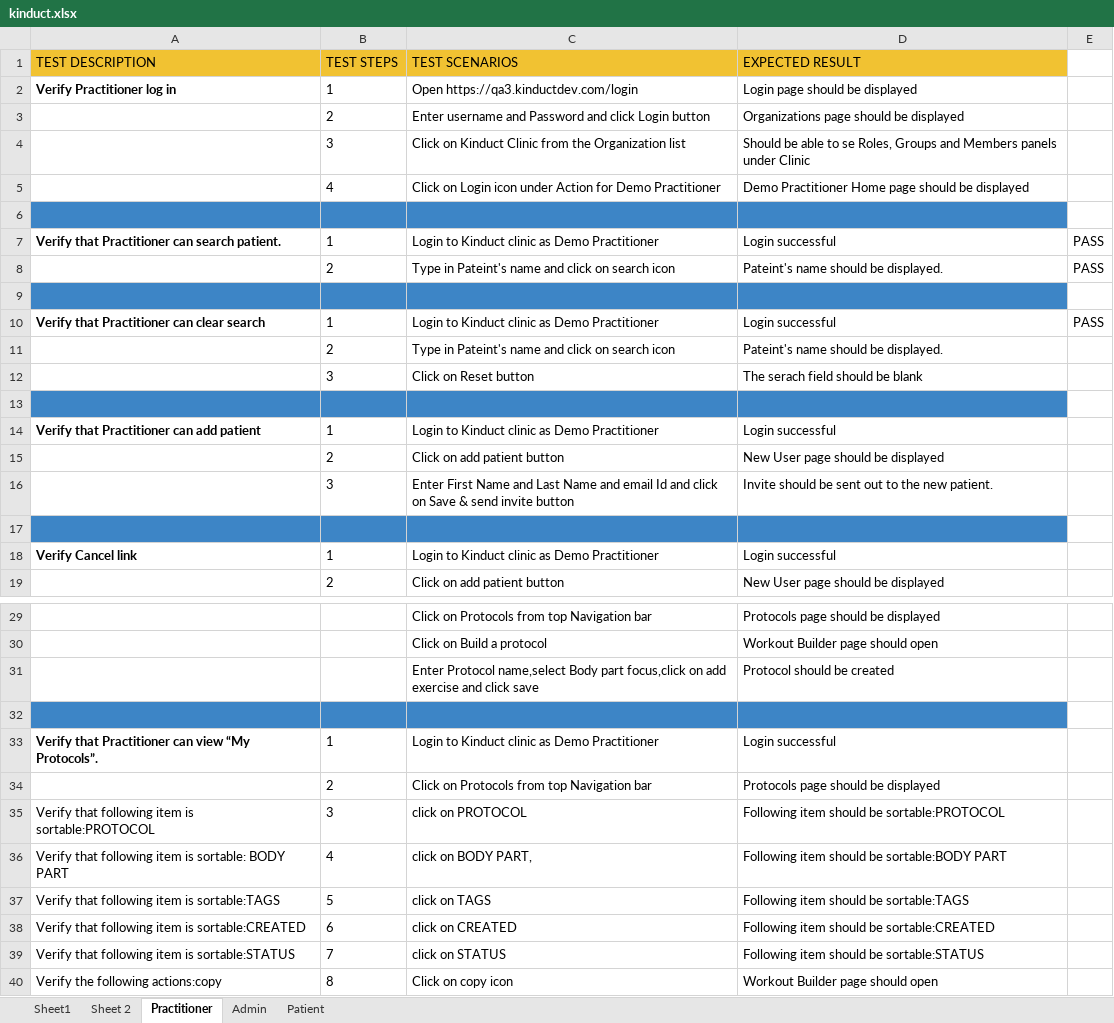
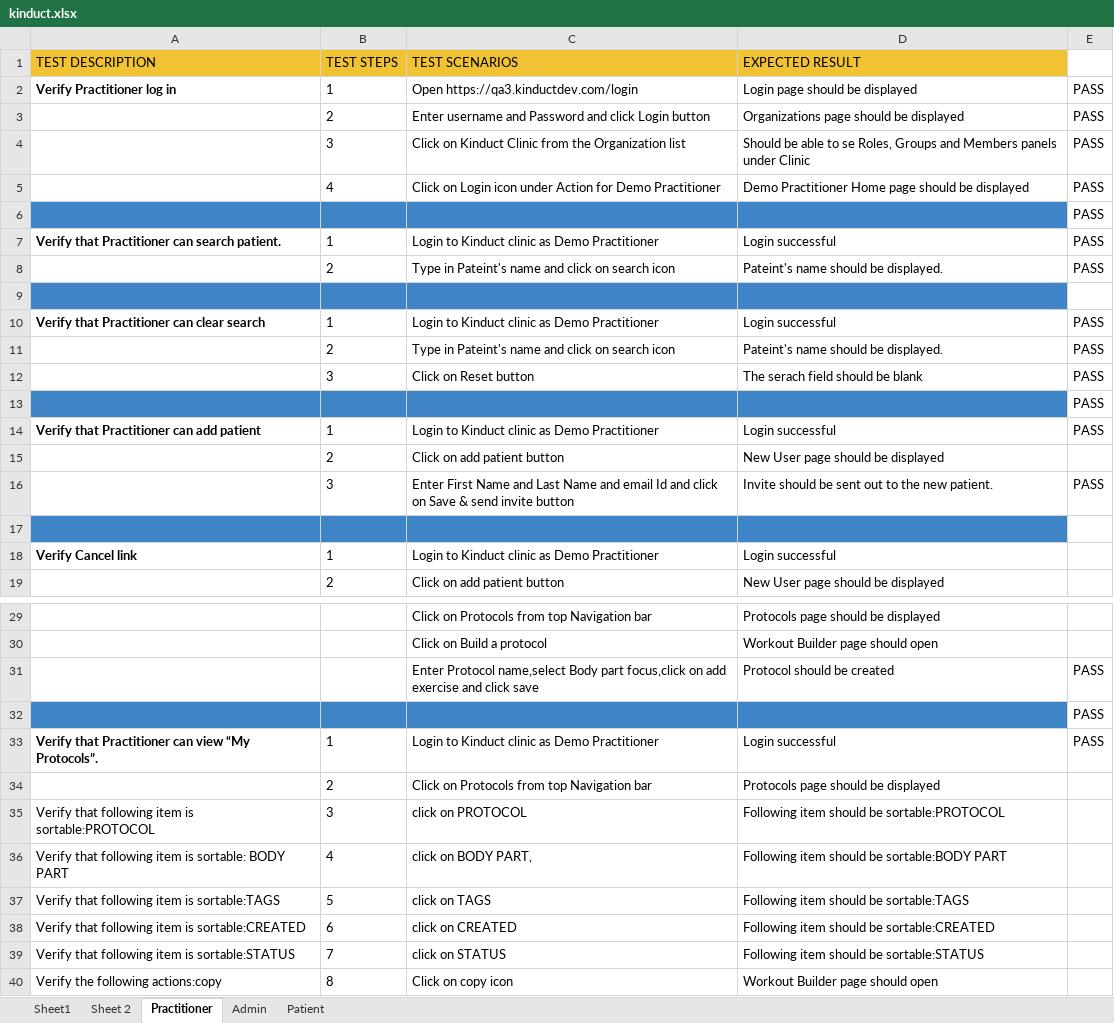
Before and after one commit to kinabhinav/kinduct, an Excel workbook: MavenFramework/kinduct.xlsx, sheet Practitioner, drawn as a sheet; only a part is shown, gaps mark what is left out; values as stored, in another font and other column widths than the file's, no borders; charts and pictures not drawn; the diff names each change by its address in the sheet, - before the commit and + after, or states it on an @@ line.

```diff
--- a/MavenFramework/kinduct.xlsx (sheet Practitioner)
+++ b/MavenFramework/kinduct.xlsx (sheet Practitioner)
-E2:E6: (empty)
+E2:E6: PASS
-E11:E14: (empty)
+E11:E14: PASS
-E16: (empty)
+E16: PASS
-E31:E33: (empty)
+E31:E33: PASS
```
Also changed, not shown: sheet Sheet 2, MavenFramework/Clinic.xlsx, 26 other files.
